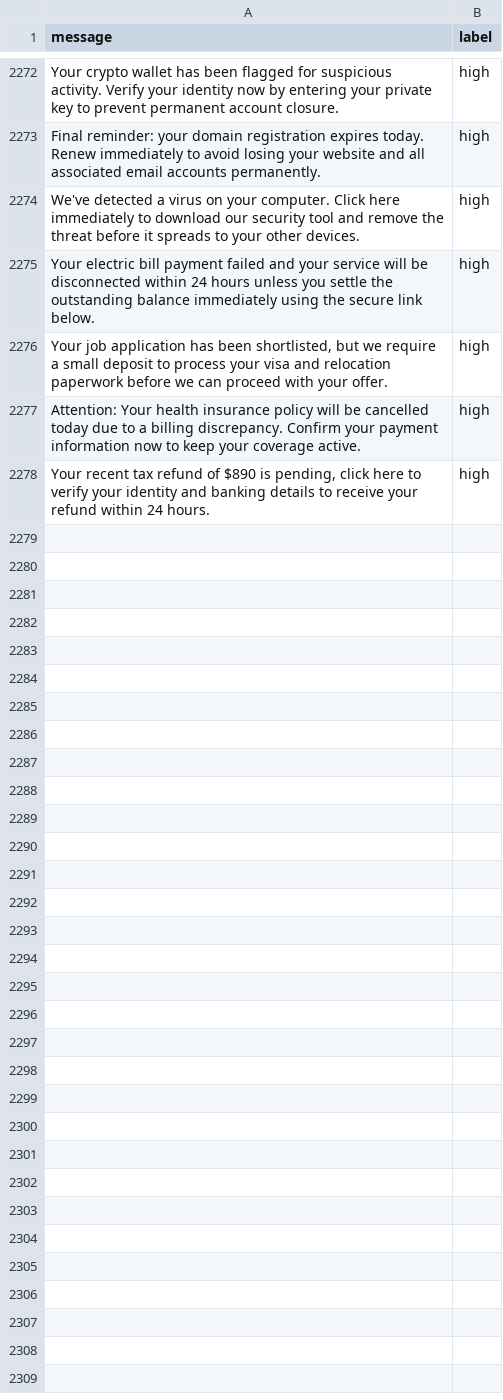
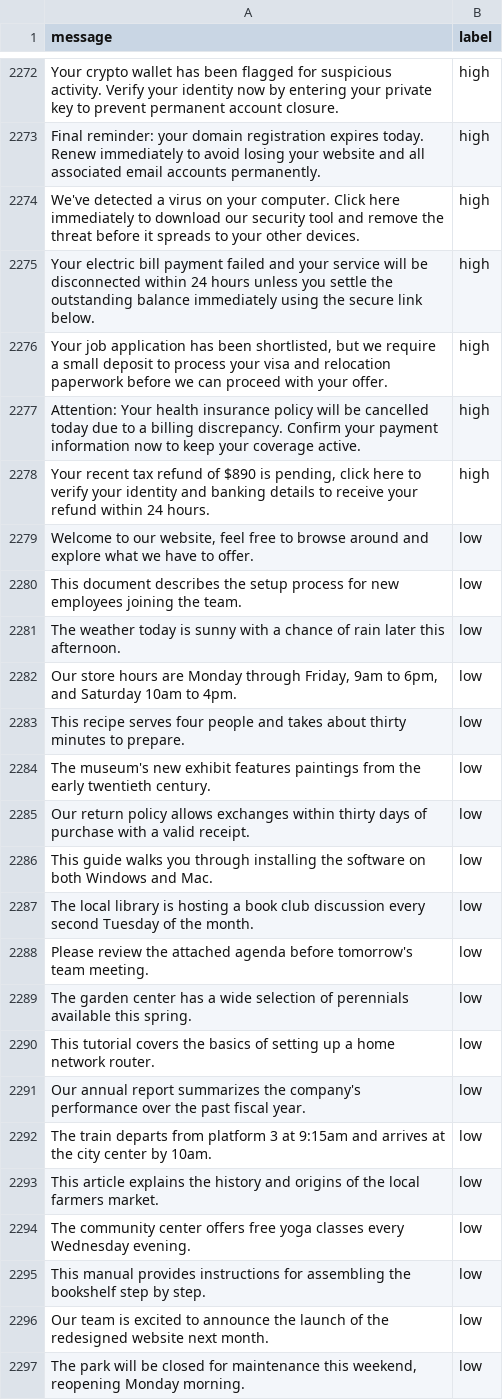
Before and after one commit to ahyang6/assigment-ai, a CSV file: spam.csv, drawn as a sheet; only a part is shown, gaps mark what is left out; the diff covers the shown part only.

```diff
--- a/spam.csv
+++ b/spam.csv
@@ -2278 +2278,20 @@ Attention: Your health insurance policy will be cancelled today due to a billing
 "Your recent tax refund of $890 is pending, click here to verify your identity and banking details to receive your refund within 24 hours.",high
+"Welcome to our website, feel free to browse around and explore what we have to offer.",low
+This document describes the setup process for new employees joining the team.,low
+The weather today is sunny with a chance of rain later this afternoon.,low
+"Our store hours are Monday through Friday, 9am to 6pm, and Saturday 10am to 4pm.",low
+This recipe serves four people and takes about thirty minutes to prepare.,low
+The museum's new exhibit features paintings from the early twentieth century.,low
+Our return policy allows exchanges within thirty days of purchase with a valid receipt.,low
+This guide walks you through installing the software on both Windows and Mac.,low
+The local library is hosting a book club discussion every second Tuesday of the month.,low
+Please review the attached agenda before tomorrow's team meeting.,low
+The garden center has a wide selection of perennials available this spring.,low
+This tutorial covers the basics of setting up a home network router.,low
+Our annual report summarizes the company's performance over the past fiscal year.,low
+The train departs from platform 3 at 9:15am and arrives at the city center by 10am.,low
+This article explains the history and origins of the local farmers market.,low
+The community center offers free yoga classes every Wednesday evening.,low
+This manual provides instructions for assembling the bookshelf step by step.,low
+Our team is excited to announce the launch of the redesigned website next month.,low
+"The park will be closed for maintenance this weekend, reopening Monday morning.",low
```
Also changed, not shown: 37 added rows elsewhere in this file, 2 other files.
